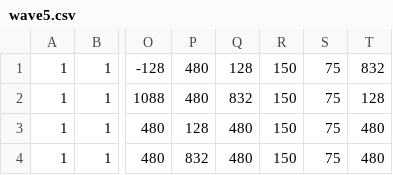
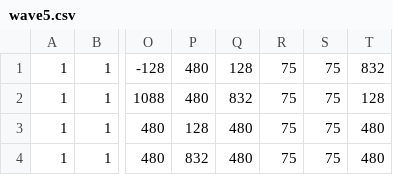
Before and after one commit to sanoyuya/TD1_3, a CSV file: WAVE_ENEMY_DATA/wave5.csv, drawn as a sheet; only a part is shown, gaps mark what is left out; the diff names each change by its address in the sheet, - before the commit and + after, or states it on an @@ line.

```diff
--- a/WAVE_ENEMY_DATA/wave5.csv
+++ b/WAVE_ENEMY_DATA/wave5.csv
-R1:R4: 150
+R1:R4: 75
```
Also changed, not shown: 11 other files.
